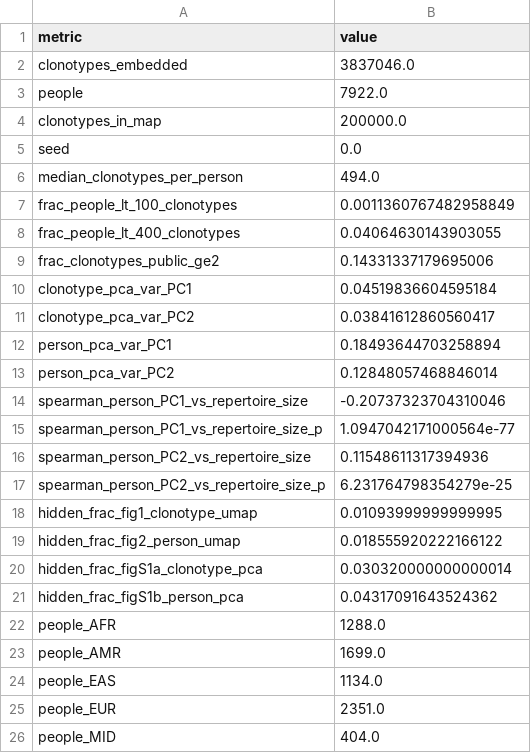
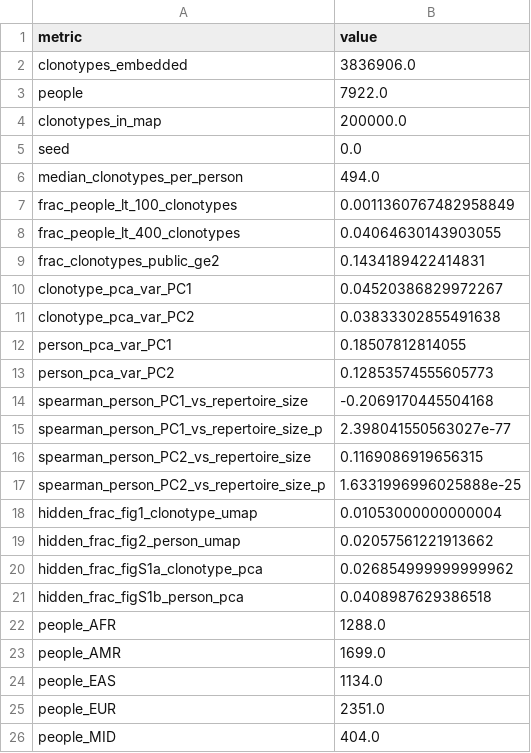
Before and after one commit to marcserranos/pilot-validation, a CSV file: aleix/RNA-seq/reports/01_sceptr_embedding_viz/summary.csv, drawn as a sheet; only a part is shown.

```diff
--- a/aleix/RNA-seq/reports/01_sceptr_embedding_viz/summary.csv
+++ b/aleix/RNA-seq/reports/01_sceptr_embedding_viz/summary.csv
@@ -1,3 +1,3 @@
 metric,value
-clonotypes_embedded,3837046.0
+clonotypes_embedded,3836906.0
 people,7922.0
@@ -8,15 +8,15 @@ frac_people_lt_100_clonotypes,0.0011360767482958849
 frac_people_lt_400_clonotypes,0.04064630143903055
-frac_clonotypes_public_ge2,0.14331337179695006
-clonotype_pca_var_PC1,0.04519836604595184
-clonotype_pca_var_PC2,0.03841612860560417
-person_pca_var_PC1,0.18493644703258894
-person_pca_var_PC2,0.12848057468846014
-spearman_person_PC1_vs_repertoire_size,-0.20737323704310046
-spearman_person_PC1_vs_repertoire_size_p,1.0947042171000564e-77
-spearman_person_PC2_vs_repertoire_size,0.11548611317394936
-spearman_person_PC2_vs_repertoire_size_p,6.231764798354279e-25
-hidden_frac_fig1_clonotype_umap,0.01093999999999995
-hidden_frac_fig2_person_umap,0.018555920222166122
-hidden_frac_figS1a_clonotype_pca,0.030320000000000014
-hidden_frac_figS1b_person_pca,0.04317091643524362
+frac_clonotypes_public_ge2,0.1434189422414831
+clonotype_pca_var_PC1,0.04520386829972267
+clonotype_pca_var_PC2,0.03833302855491638
+person_pca_var_PC1,0.18507812814055
+person_pca_var_PC2,0.12853574555605773
+spearman_person_PC1_vs_repertoire_size,-0.2069170445504168
+spearman_person_PC1_vs_repertoire_size_p,2.398041550563027e-77
+spearman_person_PC2_vs_repertoire_size,0.1169086919656315
+spearman_person_PC2_vs_repertoire_size_p,1.6331996996025888e-25
+hidden_frac_fig1_clonotype_umap,0.01053000000000004
+hidden_frac_fig2_person_umap,0.02057561221913662
+hidden_frac_figS1a_clonotype_pca,0.026854999999999962
+hidden_frac_figS1b_person_pca,0.0408987629386518
 people_AFR,1288.0
```
Also changed, not shown: aleix/RNA-seq/results/cdr3_embedding_summary_cohort_full_vcdr3.csv, 12 other files.
